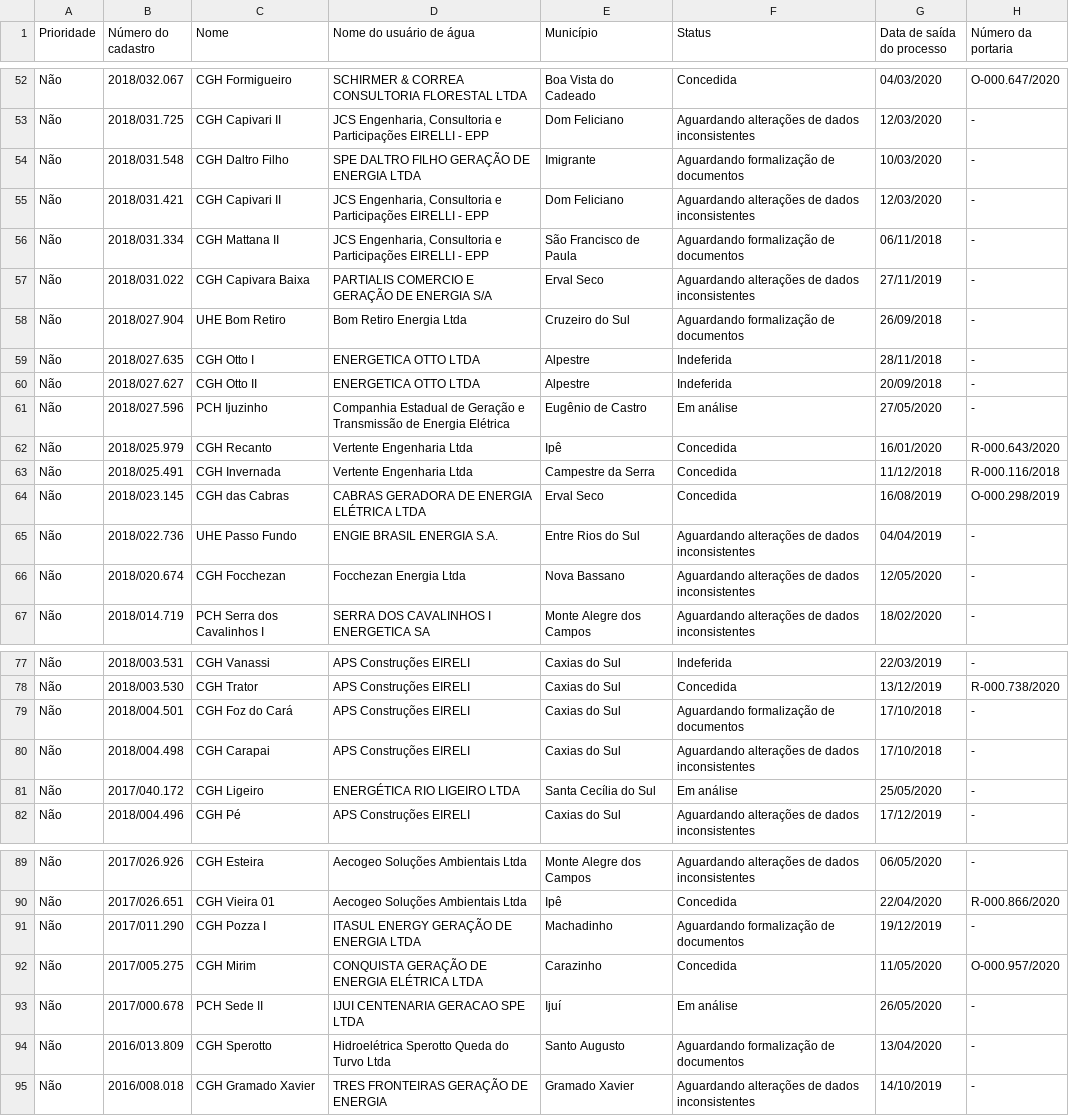
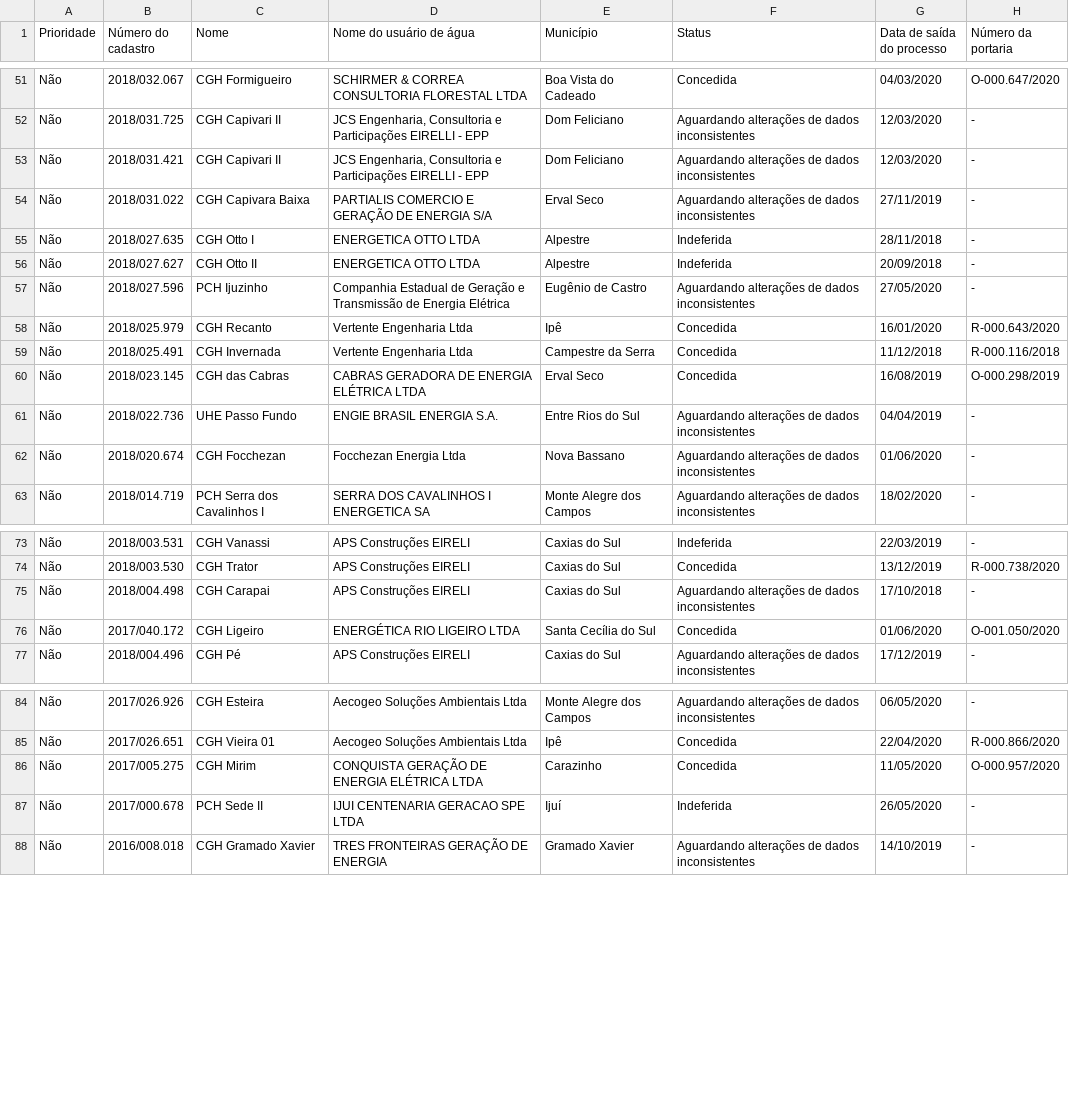
Before and after one commit to robertorolo/KML_from_SIOUT_csv, a CSV file: nomes_dumped.csv, drawn as a sheet; only a part is shown, gaps mark what is left out; the diff covers the shown part only.

```diff
--- a/nomes_dumped.csv
+++ b/nomes_dumped.csv
@@ -53,10 +52,7 @@ Não,2018/032.067,CGH Formigueiro,SCHIRMER & CORREA CONSULTORIA FLORESTAL LTDA,B
 Não,2018/031.725,CGH Capivari II,"JCS Engenharia, Consultoria e Participações EIRELLI - EPP",Dom Feliciano,Aguardando alterações de dados inconsistentes,12/03/2020,-
-Não,2018/031.548,CGH Daltro Filho,SPE DALTRO FILHO GERAÇÃO DE ENERGIA LTDA,Imigrante,Aguardando formalização de documentos,10/03/2020,-
 Não,2018/031.421,CGH Capivari II,"JCS Engenharia, Consultoria e Participações EIRELLI - EPP",Dom Feliciano,Aguardando alterações de dados inconsistentes,12/03/2020,-
-Não,2018/031.334,CGH Mattana II,"JCS Engenharia, Consultoria e Participações EIRELLI - EPP",São Francisco de Paula,Aguardando formalização de documentos,06/11/2018,-
 Não,2018/031.022,CGH Capivara Baixa,PARTIALIS COMERCIO E GERAÇÃO DE ENERGIA S/A,Erval Seco,Aguardando alterações de dados inconsistentes,27/11/2019,-
-Não,2018/027.904,UHE Bom Retiro,Bom Retiro Energia Ltda,Cruzeiro do Sul,Aguardando formalização de documentos,26/09/2018,-
 Não,2018/027.635,CGH Otto I,ENERGETICA OTTO LTDA,Alpestre,Indeferida,28/11/2018,-
 Não,2018/027.627,CGH Otto II,ENERGETICA OTTO LTDA,Alpestre,Indeferida,20/09/2018,-
-Não,2018/027.596,PCH Ijuzinho,Companhia Estadual de Geração e Transmissão de Energia Elétrica,Eugênio de Castro,Em análise,27/05/2020,-
+Não,2018/027.596,PCH Ijuzinho,Companhia Estadual de Geração e Transmissão de Energia Elétrica,Eugênio de Castro,Aguardando alterações de dados inconsistentes,27/05/2020,-
 Não,2018/025.979,CGH Recanto,Vertente Engenharia Ltda,Ipê,Concedida,16/01/2020,R-000.643/2020
@@ -65,3 +61,3 @@ Não,2018/023.145,CGH das Cabras,CABRAS GERADORA DE ENERGIA ELÉTRICA LTDA,Erval
 Não,2018/022.736,UHE Passo Fundo,ENGIE BRASIL ENERGIA S.A.,Entre Rios do Sul,Aguardando alterações de dados inconsistentes,04/04/2019,-
-Não,2018/020.674,CGH Focchezan,Focchezan Energia Ltda,Nova Bassano,Aguardando alterações de dados inconsistentes,12/05/2020,-
+Não,2018/020.674,CGH Focchezan,Focchezan Energia Ltda,Nova Bassano,Aguardando alterações de dados inconsistentes,01/06/2020,-
 Não,2018/014.719,PCH Serra dos Cavalinhos I,SERRA DOS CAVALINHOS I ENERGETICA SA,Monte Alegre dos Campos,Aguardando alterações de dados inconsistentes,18/02/2020,-
@@ -78,5 +74,4 @@ Não,2018/003.531,CGH Vanassi,APS Construções EIRELI,Caxias do Sul,Indeferida,
 Não,2018/003.530,CGH Trator,APS Construções EIRELI,Caxias do Sul,Concedida,13/12/2019,R-000.738/2020
-Não,2018/004.501,CGH Foz do Cará,APS Construções EIRELI,Caxias do Sul,Aguardando formalização de documentos,17/10/2018,-
 Não,2018/004.498,CGH Carapai,APS Construções EIRELI,Caxias do Sul,Aguardando alterações de dados inconsistentes,17/10/2018,-
-Não,2017/040.172,CGH Ligeiro,ENERGÉTICA RIO LIGEIRO LTDA,Santa Cecília do Sul,Em análise,25/05/2020,-
+Não,2017/040.172,CGH Ligeiro,ENERGÉTICA RIO LIGEIRO LTDA,Santa Cecília do Sul,Concedida,01/06/2020,O-001.050/2020
 Não,2018/004.496,CGH Pé,APS Construções EIRELI,Caxias do Sul,Aguardando alterações de dados inconsistentes,17/12/2019,-
@@ -90,6 +85,4 @@ Não,2017/026.926,CGH Esteira,Aecogeo Soluções Ambientais Ltda,Monte Alegre do
 Não,2017/026.651,CGH Vieira 01,Aecogeo Soluções Ambientais Ltda,Ipê,Concedida,22/04/2020,R-000.866/2020
-Não,2017/011.290,CGH Pozza I,ITASUL ENERGY GERAÇÃO DE ENERGIA LTDA,Machadinho,Aguardando formalização de documentos,19/12/2019,-
 Não,2017/005.275,CGH Mirim,CONQUISTA GERAÇÃO DE ENERGIA ELÉTRICA LTDA,Carazinho,Concedida,11/05/2020,O-000.957/2020
-Não,2017/000.678,PCH Sede II,IJUI CENTENARIA GERACAO SPE LTDA,Ijuí,Em análise,26/05/2020,-
-Não,2016/013.809,CGH Sperotto,Hidroelétrica Sperotto Queda do Turvo Ltda,Santo Augusto,Aguardando formalização de documentos,13/04/2020,-
+Não,2017/000.678,PCH Sede II,IJUI CENTENARIA GERACAO SPE LTDA,Ijuí,Indeferida,26/05/2020,-
 Não,2016/008.018,CGH Gramado Xavier,TRES FRONTEIRAS GERAÇÃO DE ENERGIA,Gramado Xavier,Aguardando alterações de dados inconsistentes,14/10/2019,-
```
Also changed, not shown: 1 removed row and 9 edited cells elsewhere in this file, aguardando_analise.csv, em_analise.csv, 5 other files.
